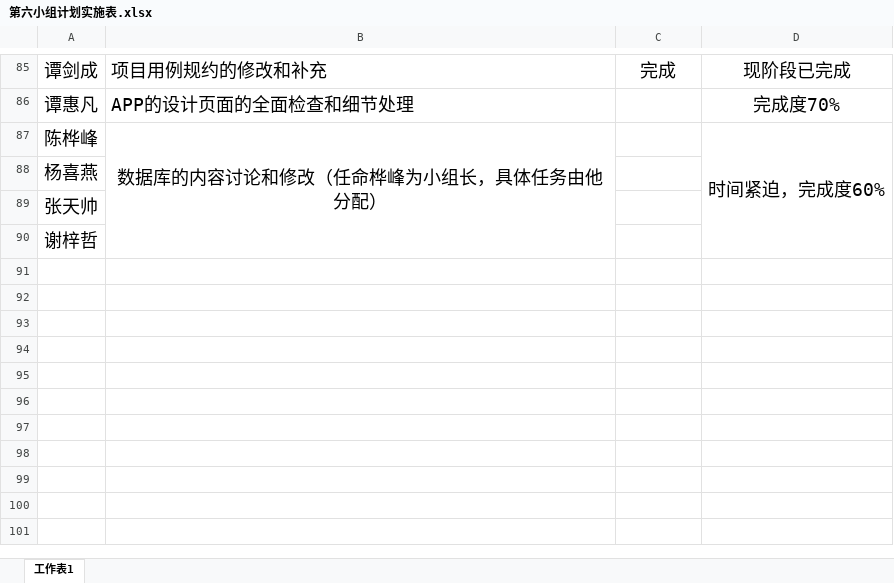
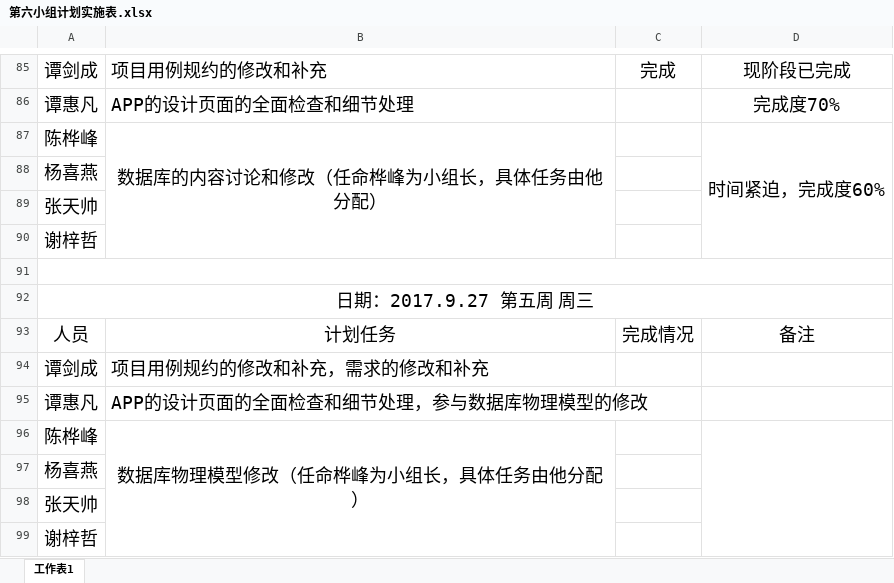
Before and after one commit to gdqysoft/fcsapp, an Excel workbook: 第六组/第六小组计划实施表.xlsx, sheet 工作表1, drawn as a sheet; only a part is shown, gaps mark what is left out; values as stored, in another font and other column widths than the file's, no borders; the diff names each change by its address in the sheet, - before the commit and + after, or states it on an @@ line.

Commit message:
更新

```diff
--- a/第六组/第六小组计划实施表.xlsx (sheet 工作表1)
+++ b/第六组/第六小组计划实施表.xlsx (sheet 工作表1)
+row 91: (empty)
+row 92: 日期：2017.9.27 第五周 周三
+row 93: 人员 | 计划任务 | 完成情况 | 备注
+row 94: 谭剑成 | 项目用例规约的修改和补充，需求的修改和补充
+row 95: 谭惠凡 | APP的设计页面的全面检查和细节处理，参与数据库物理模型的修改
+row 96: 陈桦峰 | 数据库物理模型修改（任命桦峰为小组长，具体任务由他分配）
+row 97: 杨喜燕
+row 98: 张天帅
+row 99: 谢梓哲
```
